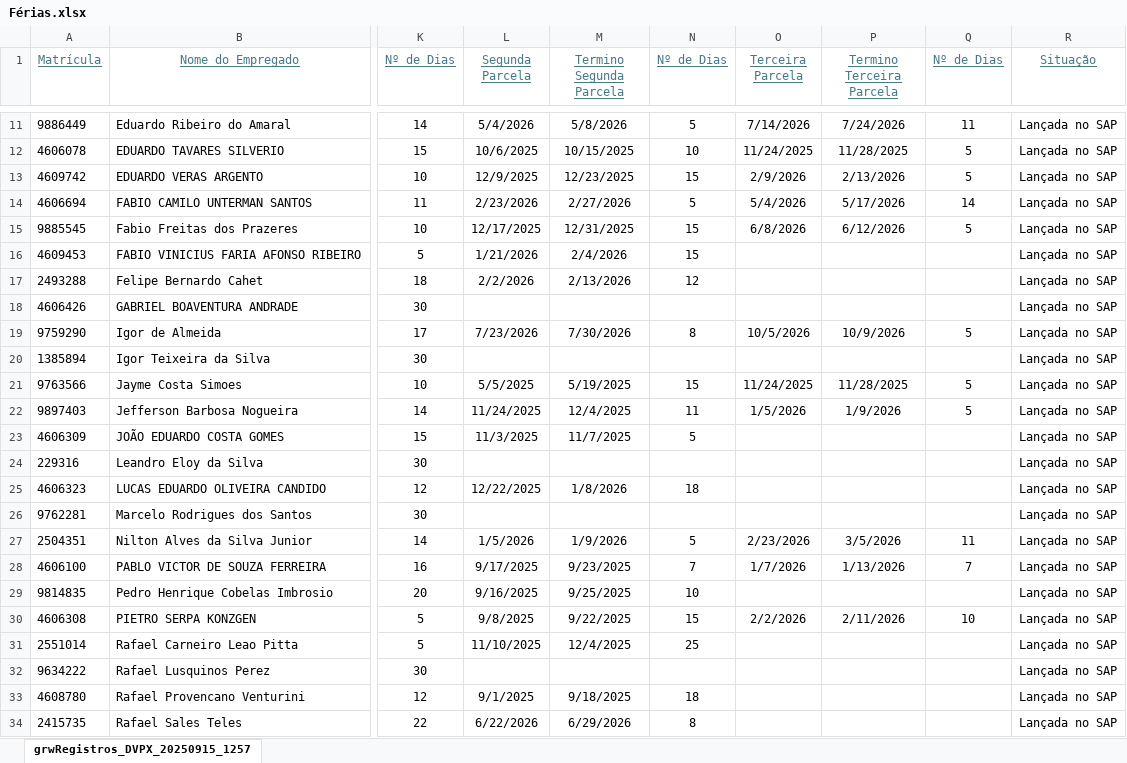
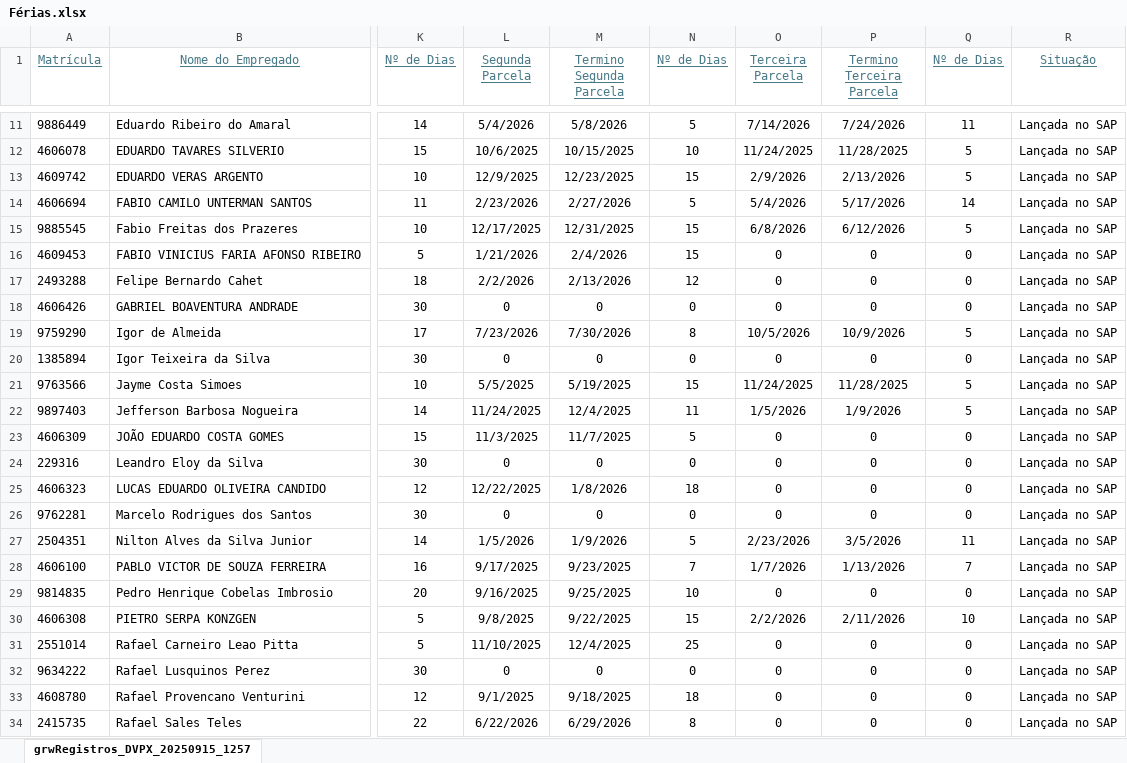
Before and after one commit to viniciussduarte/gantt_disp, an Excel workbook: Férias.xlsx, sheet grwRegistros_DVPX_20250915_1257, drawn as a sheet; only a part is shown, gaps mark what is left out; values as stored, in another font and other column widths than the file's, no borders; the diff covers the shown part only; the diff names each change by its address in the sheet, - before the commit and + after, or states it on an @@ line.

```diff
--- a/Férias.xlsx (sheet grwRegistros_DVPX_20250915_1257)
+++ b/Férias.xlsx (sheet grwRegistros_DVPX_20250915_1257)
-O16:O18 (Terceira Parcela): (empty)
+O16:O18 (Terceira Parcela): 0
-P16:P18 (Termino Terceira Parcela): (empty)
+P16:P18 (Termino Terceira Parcela): 0
-Q16:Q18 (Nº de Dias): (empty)
+Q16:Q18 (Nº de Dias): 0
-L18 (Segunda Parcela): (empty)
+L18 (Segunda Parcela): 0
-M18 (Termino Segunda Parcela): (empty)
+M18 (Termino Segunda Parcela): 0
-N18 (Nº de Dias): (empty)
+N18 (Nº de Dias): 0
-L20 (Segunda Parcela): (empty)
+L20 (Segunda Parcela): 0
-M20 (Termino Segunda Parcela): (empty)
+M20 (Termino Segunda Parcela): 0
-N20 (Nº de Dias): (empty)
+N20 (Nº de Dias): 0
-O20 (Terceira Parcela): (empty)
+O20 (Terceira Parcela): 0
-P20 (Termino Terceira Parcela): (empty)
+P20 (Termino Terceira Parcela): 0
-Q20 (Nº de Dias): (empty)
+Q20 (Nº de Dias): 0
-O23:O26 (Terceira Parcela): (empty)
+O23:O26 (Terceira Parcela): 0
-P23:P26 (Termino Terceira Parcela): (empty)
+P23:P26 (Termino Terceira Parcela): 0
-Q23:Q26 (Nº de Dias): (empty)
+Q23:Q26 (Nº de Dias): 0
-L24 (Segunda Parcela): (empty)
+L24 (Segunda Parcela): 0
-M24 (Termino Segunda Parcela): (empty)
+M24 (Termino Segunda Parcela): 0
-N24 (Nº de Dias): (empty)
+N24 (Nº de Dias): 0
-L26 (Segunda Parcela): (empty)
+L26 (Segunda Parcela): 0
-M26 (Termino Segunda Parcela): (empty)
+M26 (Termino Segunda Parcela): 0
-N26 (Nº de Dias): (empty)
+N26 (Nº de Dias): 0
-O29 (Terceira Parcela): (empty)
+O29 (Terceira Parcela): 0
-P29 (Termino Terceira Parcela): (empty)
+P29 (Termino Terceira Parcela): 0
-Q29 (Nº de Dias): (empty)
+Q29 (Nº de Dias): 0
-O31:O34 (Terceira Parcela): (empty)
+O31:O34 (Terceira Parcela): 0
-P31:P34 (Termino Terceira Parcela): (empty)
+P31:P34 (Termino Terceira Parcela): 0
-Q31:Q34 (Nº de Dias): (empty)
+Q31:Q34 (Nº de Dias): 0
-L32 (Segunda Parcela): (empty)
+L32 (Segunda Parcela): 0
-M32 (Termino Segunda Parcela): (empty)
+M32 (Termino Segunda Parcela): 0
-N32 (Nº de Dias): (empty)
+N32 (Nº de Dias): 0
```
Also changed, not shown: 9 added rows and 45 edited cells elsewhere in this sheet.
